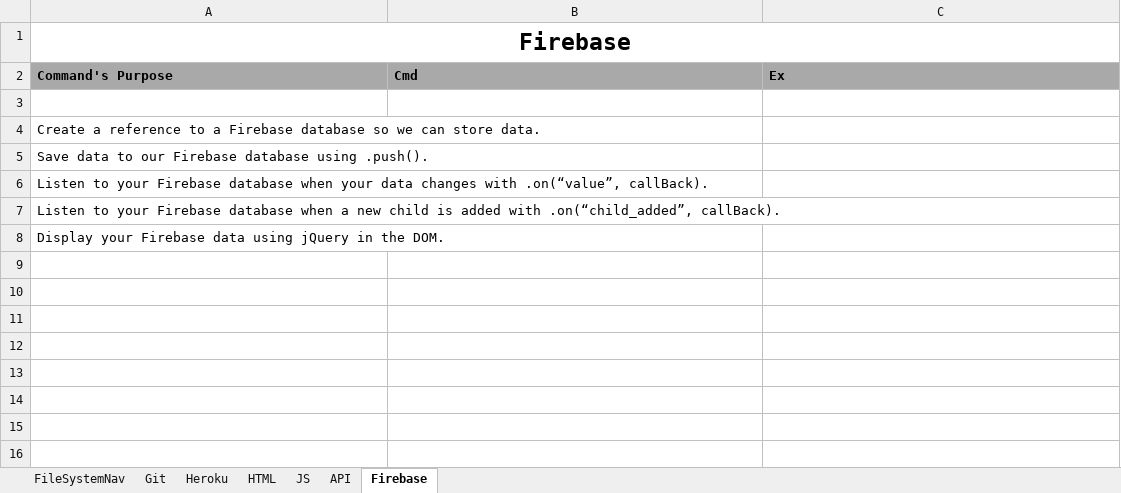
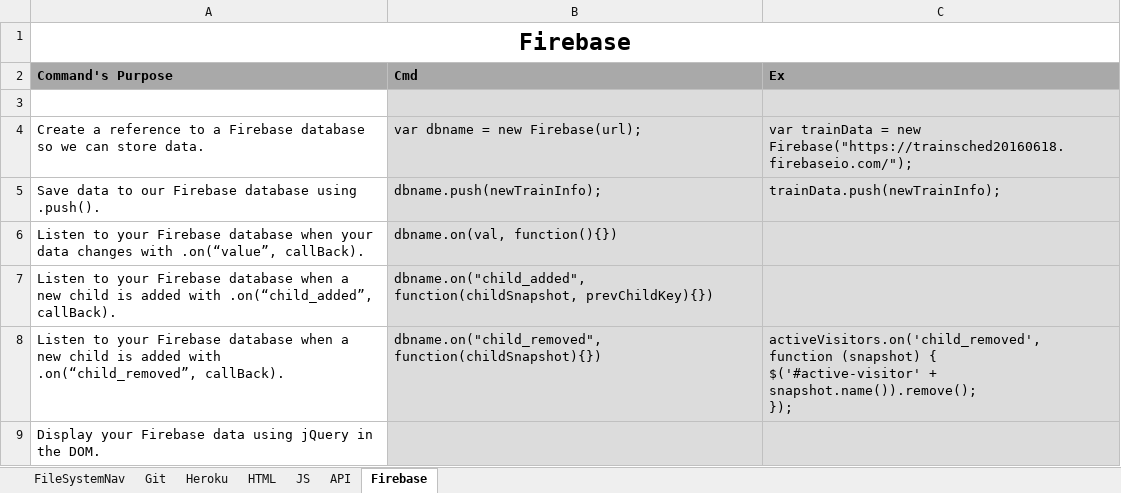
Before and after one commit to PadmajaKondeti/RCB-Notes, an Excel workbook: EvaluateYourSelf.xlsx, sheet Firebase, drawn as a sheet; values as stored, in another font and other column widths than the file's, no borders; addresses are those after the commit; ↵ is a line break in a cell; the diff names each change by its address in the sheet, - before the commit and + after, or states it on an @@ line.

```diff
--- a/EvaluateYourSelf.xlsx (sheet Firebase)
+++ b/EvaluateYourSelf.xlsx (sheet Firebase)
-B3:C7 fill: none
+B3:C7 fill: #DCDCDC
-B4 (Cmd): (empty)
+B4 (Cmd): var dbname = new Firebase(url);
-C4 (Ex): (empty)
+C4 (Ex): var trainData = new Firebase("https://trainsched20160618.firebaseio.com/");
-B5 (Cmd): (empty)
+B5 (Cmd): dbname.push(newTrainInfo);
-C5 (Ex): (empty)
+C5 (Ex): trainData.push(newTrainInfo);
-B6 (Cmd): (empty)
+B6 (Cmd): dbname.on(val, function(){})
-B7 (Cmd): (empty)
+B7 (Cmd): dbname.on("child_added", function(childSnapshot, prevChildKey){})
+row 8: Listen to your Firebase database when a new child is added with .on(“child_removed”, callBack). | dbname.on("child_removed", function(childSnapshot){}) | activeVisitors.on('child_removed', function (snapshot) { ↵ $('#active-visitor' + snapshot.name()).remove(); ↵ });
-B9:C9 fill: none
+B9:C9 fill: #DCDCDC
```
Also changed, not shown: sheet JS, sheet HTML, sheet API.
